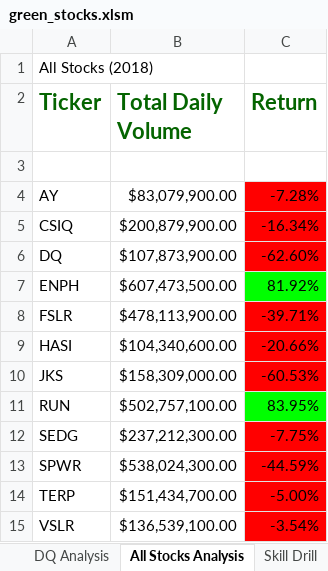
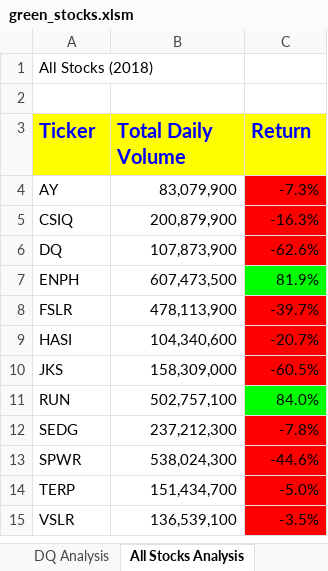
Before and after one commit to mkirsch2/stock-analysis, an Excel workbook: green_stocks.xlsm, sheet All Stocks Analysis, drawn as a sheet; values as stored, in another font and other column widths than the file's, no borders; charts and pictures not drawn; removed rows and columns are numbered as before the commit, all else as after; the diff names each change by its address in the sheet, - before the commit and + after, or states it on an @@ line.

Commit message:
2.5.2 completed

```diff
--- a/green_stocks.xlsm (sheet All Stocks Analysis)
+++ b/green_stocks.xlsm (sheet All Stocks Analysis)
-sheet tab: Skill Drill
+row 2: (empty)
@@ A3:C3 fill: none → #FFFF00, text colour: #046400 → #0000FF, text size: smaller @@
-row 3: (empty)
-B4 (Total Daily Volume): $83,079,900.00
+B4 (Total Daily Volume): 83,079,900
-C4 (Return): -7.28%
+C4 (Return): -7.3%
-B5 (Total Daily Volume): $200,879,900.00
+B5 (Total Daily Volume): 200,879,900
-C5 (Return): -16.34%
+C5 (Return): -16.3%
-B6 (Total Daily Volume): $107,873,900.00
+B6 (Total Daily Volume): 107,873,900
-C6 (Return): -62.60%
+C6 (Return): -62.6%
-B7 (Total Daily Volume): $607,473,500.00
+B7 (Total Daily Volume): 607,473,500
-C7 (Return): 81.92%
+C7 (Return): 81.9%
-B8 (Total Daily Volume): $478,113,900.00
+B8 (Total Daily Volume): 478,113,900
-C8 (Return): -39.71%
+C8 (Return): -39.7%
-B9 (Total Daily Volume): $104,340,600.00
+B9 (Total Daily Volume): 104,340,600
-C9 (Return): -20.66%
+C9 (Return): -20.7%
-B10 (Total Daily Volume): $158,309,000.00
+B10 (Total Daily Volume): 158,309,000
-C10 (Return): -60.53%
+C10 (Return): -60.5%
-B11 (Total Daily Volume): $502,757,100.00
+B11 (Total Daily Volume): 502,757,100
-C11 (Return): 83.95%
+C11 (Return): 84.0%
-B12 (Total Daily Volume): $237,212,300.00
+B12 (Total Daily Volume): 237,212,300
-C12 (Return): -7.75%
+C12 (Return): -7.8%
-B13 (Total Daily Volume): $538,024,300.00
+B13 (Total Daily Volume): 538,024,300
-C13 (Return): -44.59%
+C13 (Return): -44.6%
-B14 (Total Daily Volume): $151,434,700.00
+B14 (Total Daily Volume): 151,434,700
-C14 (Return): -5.00%
+C14 (Return): -5.0%
-B15 (Total Daily Volume): $136,539,100.00
+B15 (Total Daily Volume): 136,539,100
-C15 (Return): -3.54%
+C15 (Return): -3.5%
```
Also changed, not shown: other sheet tabs, charts or pictures.
